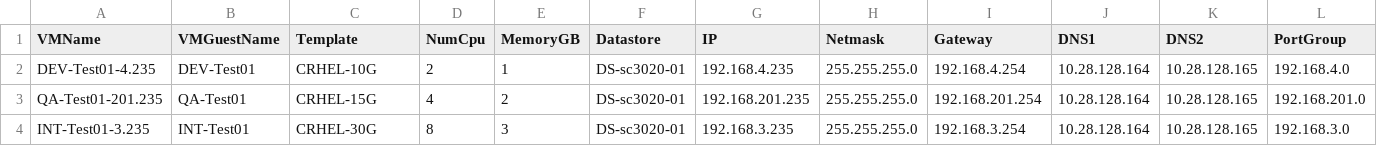
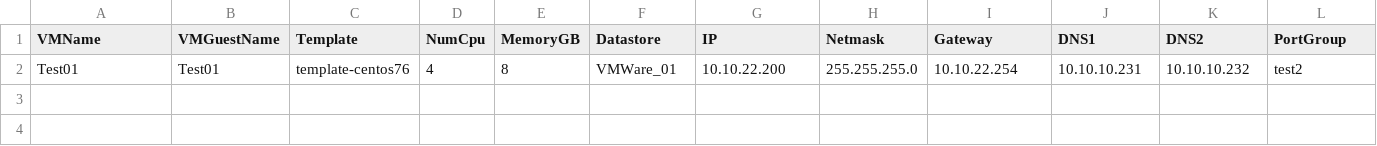
Before and after one commit to sarievdima08/deploy-vmware, a CSV file: vmlist.csv, drawn as a sheet; only a part is shown; removed rows and columns are numbered as before the commit, all else as after; rows hold the shown columns only; the diff names each change by its address in the sheet, - before the commit and + after, or states it on an @@ line.

```diff
--- a/vmlist.csv
+++ b/vmlist.csv
-row 2: DEV-Test01-4.235 | DEV-Test01 | CRHEL-10G | 2 | 1 | DS-sc3020-01 | 192.168.4.235 | 255.255.255.0 | 192.168.4.254 | 10.28.128.164 | 10.28.128.165 | 192.168.4.0
-row 3: QA-Test01-201.235 | QA-Test01 | CRHEL-15G | 4 | 2 | DS-sc3020-01 | 192.168.201.235 | 255.255.255.0 | 192.168.201.254 | 10.28.128.164 | 10.28.128.165 | 192.168.201.0
-row 4: INT-Test01-3.235 | INT-Test01 | CRHEL-30G | 8 | 3 | DS-sc3020-01 | 192.168.3.235 | 255.255.255.0 | 192.168.3.254 | 10.28.128.164 | 10.28.128.165 | 192.168.3.0
+row 2: Test01 | Test01 | template-centos76 | 4 | 8 | VMWare_01 | 10.10.22.200 | 255.255.255.0 | 10.10.22.254 | 10.10.10.231 | 10.10.10.232 | test2
```
Also changed, not shown: 5 other files.
